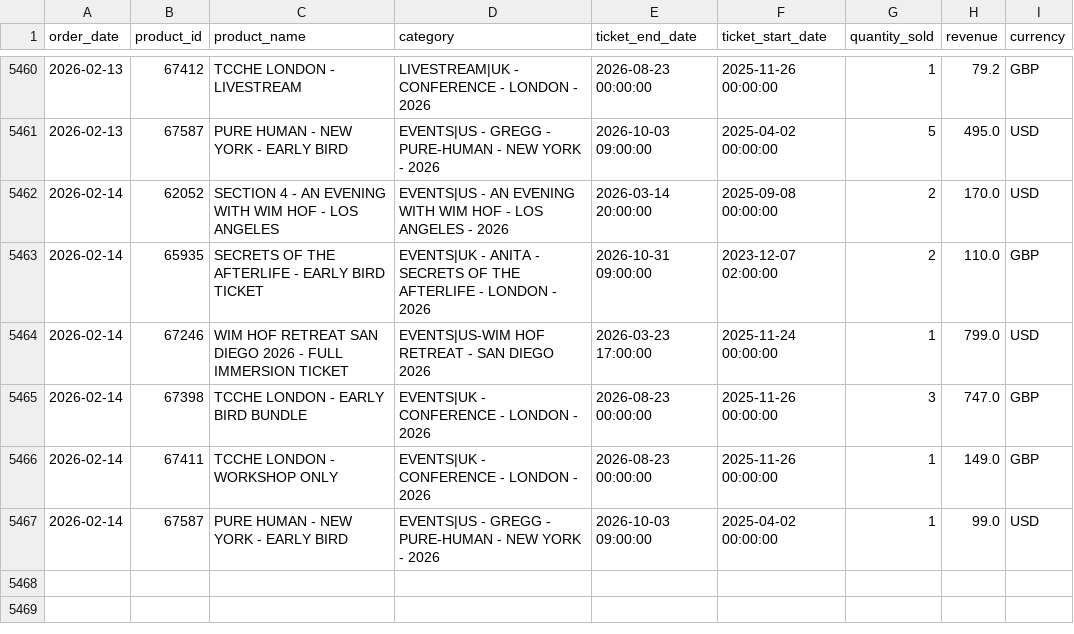
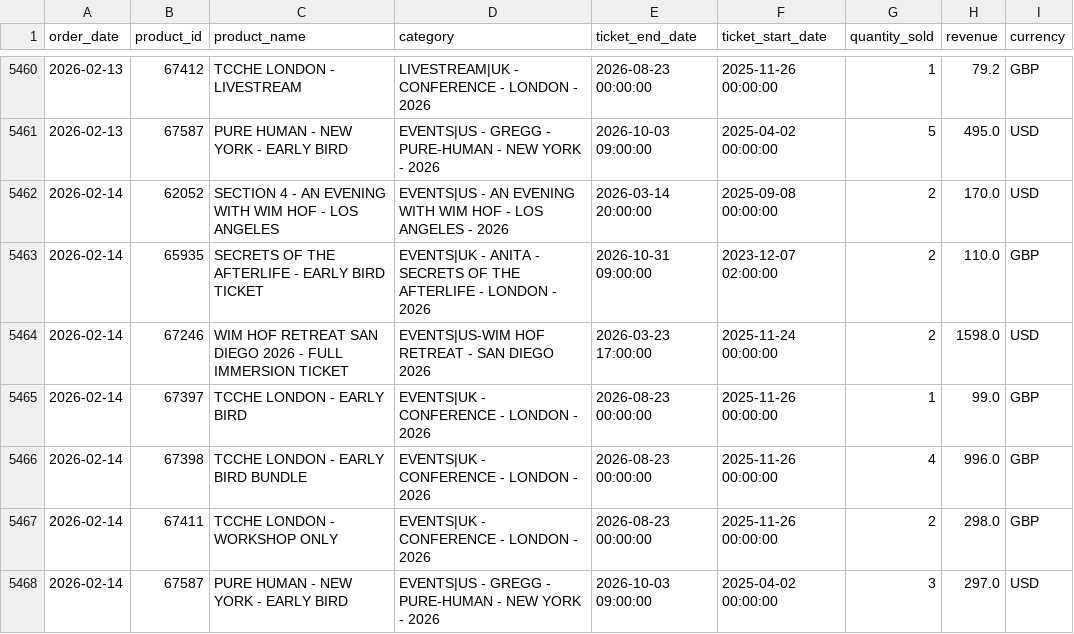
Before and after one commit to rapha1908/prediction, a CSV file: vendas_historicas.csv, drawn as a sheet; only a part is shown, gaps mark what is left out.

Commit message:
Enhance dashboard.py with currency filtering and UI updates
- Updated the dashboard layout to include a new currency filter alongside the existing category filter.
- Modified filtering functions to support data filtering by selected currencies.
- Enhanced callback functions to update product options and KPIs based on selected categories and currencies.
- Adjusted UI elements for better organization and clarity in the filtering section.
- Updated sales metrics in CSV files to reflect revised values for improved accuracy.

```diff
--- a/vendas_historicas.csv
+++ b/vendas_historicas.csv
@@ -5463,5 +5463,6 @@ order_date,product_id,product_name,category,ticket_end_date,ticket_start_date,qu
 2026-02-14,65935,SECRETS OF THE AFTERLIFE - EARLY BIRD TICKET,EVENTS|UK - ANITA - SECRETS OF THE AFTERLIFE - LONDON - 2026,2026-10-31 09:00:00,2023-12-07 02:00:00,2,110.0,GBP
-2026-02-14,67246,WIM HOF RETREAT SAN DIEGO 2026 - FULL IMMERSION TICKET,EVENTS|US-WIM HOF RETREAT - SAN DIEGO 2026,2026-03-23 17:00:00,2025-11-24 00:00:00,1,799.0,USD
-2026-02-14,67398,TCCHE LONDON - EARLY BIRD BUNDLE,EVENTS|UK - CONFERENCE - LONDON - 2026,2026-08-23 00:00:00,2025-11-26 00:00:00,3,747.0,GBP
-2026-02-14,67411,TCCHE LONDON - WORKSHOP ONLY,EVENTS|UK - CONFERENCE - LONDON - 2026,2026-08-23 00:00:00,2025-11-26 00:00:00,1,149.0,GBP
-2026-02-14,67587,PURE HUMAN - NEW YORK - EARLY BIRD,EVENTS|US - GREGG - PURE-HUMAN - NEW YORK - 2026,2026-10-03 09:00:00,2025-04-02 00:00:00,1,99.0,USD
+2026-02-14,67246,WIM HOF RETREAT SAN DIEGO 2026 - FULL IMMERSION TICKET,EVENTS|US-WIM HOF RETREAT - SAN DIEGO 2026,2026-03-23 17:00:00,2025-11-24 00:00:00,2,1598.0,USD
+2026-02-14,67397,TCCHE LONDON - EARLY BIRD,EVENTS|UK - CONFERENCE - LONDON - 2026,2026-08-23 00:00:00,2025-11-26 00:00:00,1,99.0,GBP
+2026-02-14,67398,TCCHE LONDON - EARLY BIRD BUNDLE,EVENTS|UK - CONFERENCE - LONDON - 2026,2026-08-23 00:00:00,2025-11-26 00:00:00,4,996.0,GBP
+2026-02-14,67411,TCCHE LONDON - WORKSHOP ONLY,EVENTS|UK - CONFERENCE - LONDON - 2026,2026-08-23 00:00:00,2025-11-26 00:00:00,2,298.0,GBP
+2026-02-14,67587,PURE HUMAN - NEW YORK - EARLY BIRD,EVENTS|US - GREGG - PURE-HUMAN - NEW YORK - 2026,2026-10-03 09:00:00,2025-04-02 00:00:00,3,297.0,USD
```
Also changed, not shown: metricas_modelos.csv, previsoes_vendas.csv, 2 other files.
